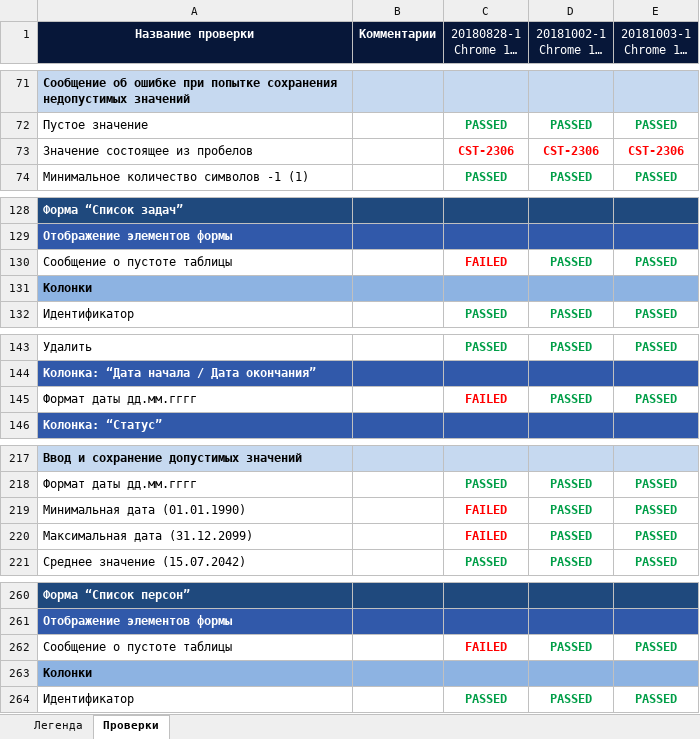
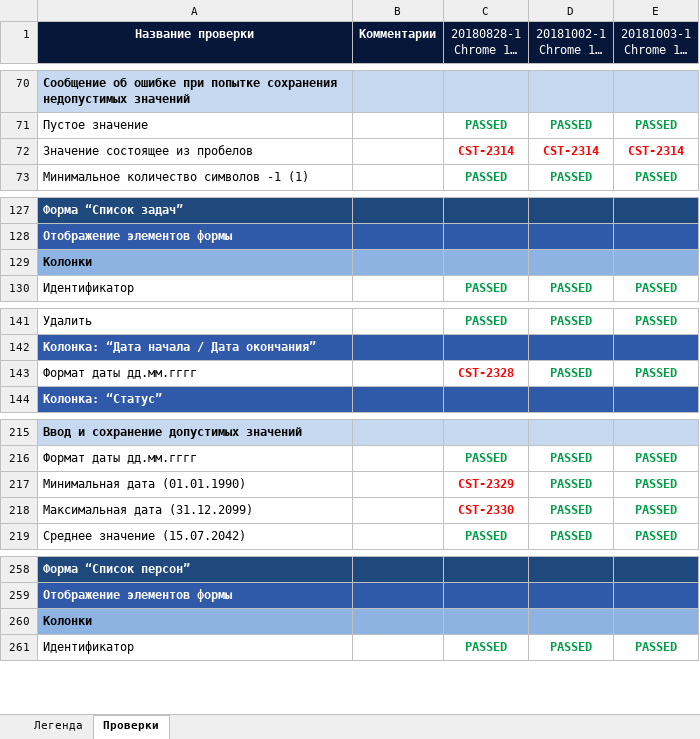
Before and after one commit to makshilo/trainingtask-automation, an Excel workbook: docs/Приложение для управления задачами чек-лист.xlsx, sheet Проверки, drawn as a sheet; only a part is shown, gaps mark what is left out; long unchanged cells end in …; values as stored, in another font and other column widths than the file's, no borders; charts and pictures not drawn; removed rows and columns are numbered as before the commit, all else as after; the diff covers the shown part only; the diff names each change by its address in the sheet, - before the commit and + after, or states it on an @@ line.

```diff
--- a/docs/Приложение для управления задачами чек-лист.xlsx (sheet Проверки)
+++ b/docs/Приложение для управления задачами чек-лист.xlsx (sheet Проверки)
-C72 (20180828-1 Chrome 110 on Linux): CST-2306
+C72 (20180828-1 Chrome 110 on Linux): CST-2314
-D72 (20181002-1 Chrome 110 on Linux): CST-2306
+D72 (20181002-1 Chrome 110 on Linux): CST-2314
-E72 (20181003-1 Chrome 110 on Linux): CST-2306
+E72 (20181003-1 Chrome 110 on Linux): CST-2314
-row 130: Сообщение о пустоте таблицы |  | FAILED | PASSED | PASSED
-C143 (20180828-1 Chrome 110 on Linux): FAILED
+C143 (20180828-1 Chrome 110 on Linux): CST-2328
-C217 (20180828-1 Chrome 110 on Linux): FAILED
+C217 (20180828-1 Chrome 110 on Linux): CST-2329
-C218 (20180828-1 Chrome 110 on Linux): FAILED
+C218 (20180828-1 Chrome 110 on Linux): CST-2330
-row 262: Сообщение о пустоте таблицы |  | FAILED | PASSED | PASSED
```
Also changed, not shown: 1 added row, 2 removed rows and 14 edited cells elsewhere in this sheet.
